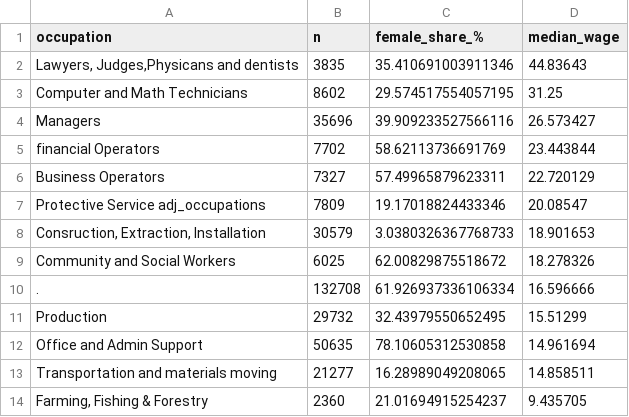
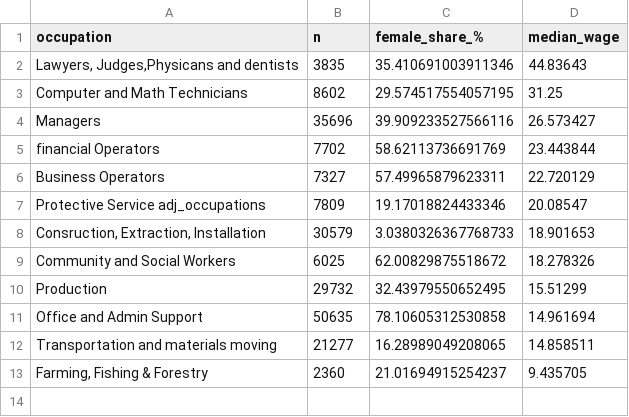
Before and after one commit to sporlichka/Data-mining-Final-Project, a CSV file: docs/results/occupation_table.csv, drawn as a sheet.

Commit message:
GPG-4: label unclassified occupations, exclude from segregation scatter

```diff
--- a/docs/results/occupation_table.csv
+++ b/docs/results/occupation_table.csv
@@ -9,3 +9,2 @@ Protective Service adj_occupations,7809,19.17018824433346,20.08547
 Community and Social Workers,6025,62.00829875518672,18.278326
-.,132708,61.926937336106334,16.596666
 Production,29732,32.43979550652495,15.51299
```
Also changed, not shown: docs/results/anova_results.csv, docs/results/regression_models.csv, 5 other files.
